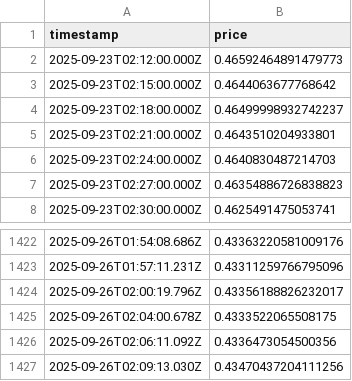
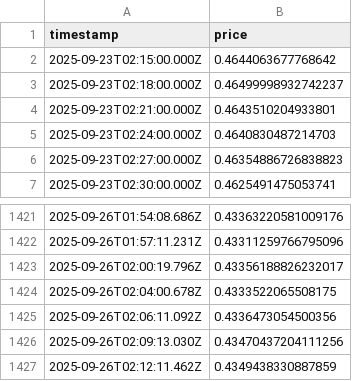
Before and after one commit to RKstigo/Prices, a CSV file: prices.csv, drawn as a sheet; only a part is shown, gaps mark what is left out; removed rows and columns are numbered as before the commit, all else as after; the diff names each change by its address in the sheet, - before the commit and + after, or states it on an @@ line.

```diff
--- a/prices.csv
+++ b/prices.csv
-row 2: 2025-09-23T02:12:00.000Z | 0.46592464891479773
+row 1427: 2025-09-26T02:12:11.462Z | 0.4349438330887859
```
